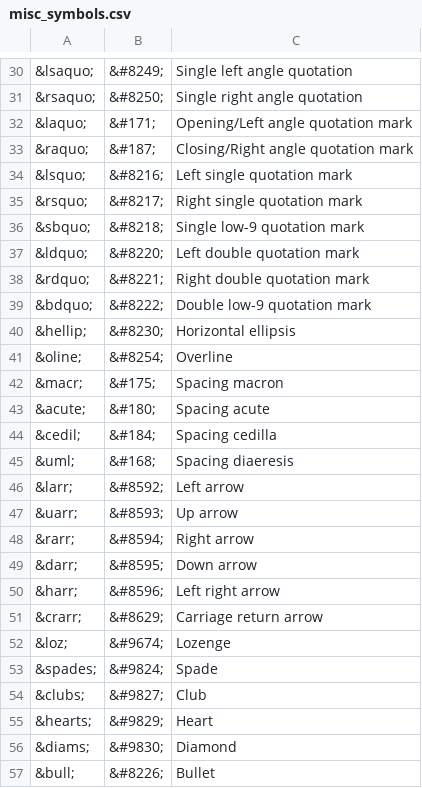
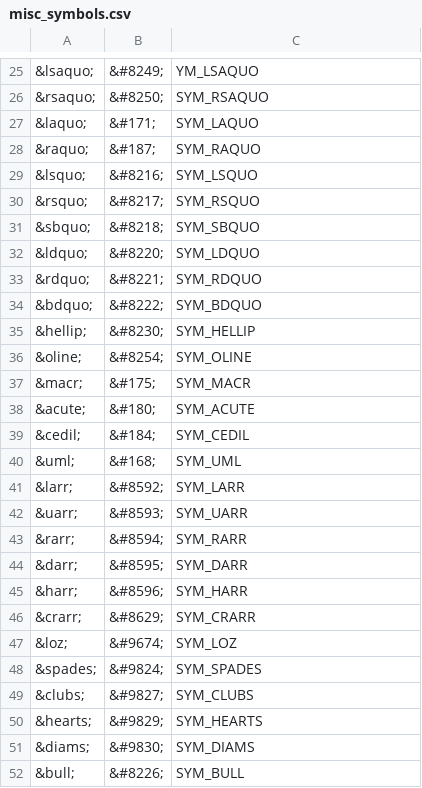
Before and after one commit to v12mike/phpBB-symbols, a CSV file: data/misc_symbols.csv, drawn as a sheet; only a part is shown, gaps mark what is left out; addresses are those after the commit; the diff covers the shown part only; the diff names each change by its address in the sheet, - before the commit and + after, or states it on an @@ line.

```diff
--- a/data/misc_symbols.csv
+++ b/data/misc_symbols.csv
-C25: Single left angle quotation
+C25: YM_LSAQUO
-C26: Single right angle quotation
+C26: SYM_RSAQUO
-C27: Opening/Left angle quotation mark
+C27: SYM_LAQUO
-C28: Closing/Right angle quotation mark
+C28: SYM_RAQUO
-C29: Left single quotation mark
+C29: SYM_LSQUO
-C30: Right single quotation mark
+C30: SYM_RSQUO
-C31: Single low-9 quotation mark
+C31: SYM_SBQUO
-C32: Left double quotation mark
+C32: SYM_LDQUO
-C33: Right double quotation mark
+C33: SYM_RDQUO
-C34: Double low-9 quotation mark
+C34: SYM_BDQUO
-C35: Horizontal ellipsis
+C35: SYM_HELLIP
-C36: Overline
+C36: SYM_OLINE
-C37: Spacing macron
+C37: SYM_MACR
-C38: Spacing acute
+C38: SYM_ACUTE
-C39: Spacing cedilla
+C39: SYM_CEDIL
-C40: Spacing diaeresis
+C40: SYM_UML
-C41: Left arrow
+C41: SYM_LARR
-C42: Up arrow
+C42: SYM_UARR
-C43: Right arrow
+C43: SYM_RARR
-C44: Down arrow
+C44: SYM_DARR
-C45: Left right arrow
+C45: SYM_HARR
-C46: Carriage return arrow
+C46: SYM_CRARR
-C47: Lozenge
+C47: SYM_LOZ
-C48: Spade
+C48: SYM_SPADES
-C49: Club
+C49: SYM_CLUBS
-C50: Heart
+C50: SYM_HEARTS
-C51: Diamond
+C51: SYM_DIAMS
-C52: Bullet
+C52: SYM_BULL
```
Also changed, not shown: 5 removed rows and 23 edited cells elsewhere in this file, data/greek_letters.csv, data/math_symbols.csv, 7 other files.
